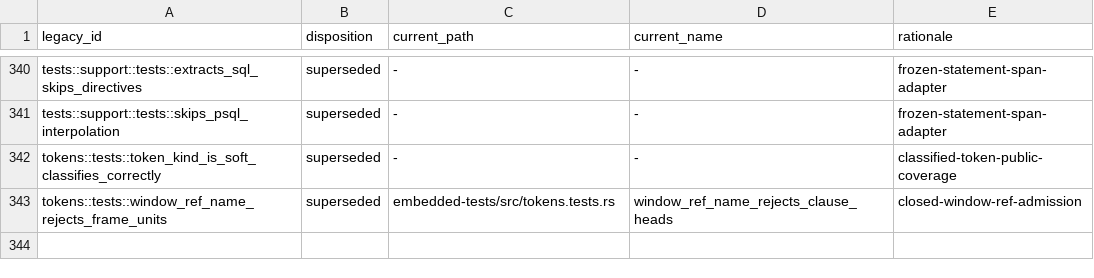
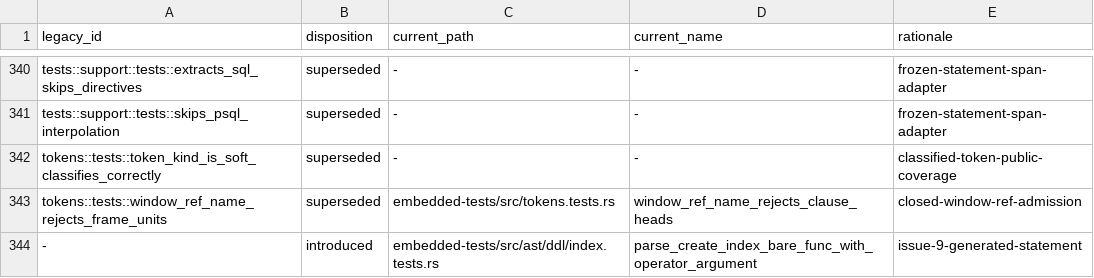
Before and after one commit to freshtonic/pg-sql, a TSV file: embedded-tests/reconciliation.tsv, drawn as a sheet; only a part is shown, gaps mark what is left out; the diff names each change by its address in the sheet, - before the commit and + after, or states it on an @@ line.

Commit message:
test: guard the bare index function with an operator argument (#68)
recursa #127 makes enum dispatch commit where the variants part, so the
constraint that once justified `FuncCallName`'s shape is gone. The node
stays: gram.y writes `func_name` as its own nonterminal, inlining it would
duplicate the call tail across both name shapes, and the table-driven cost
of the separate node (`$end` in its FOLLOW set) is now settled by
declaration order without a diagnostic (recursa #125). Its doc records
that, and a new embedded test pins the behaviour #127 restored:
`CREATE INDEX i ON t (f(a + b))`.

Ledgers: inventory.tsv, reconciliation.tsv and the pinned count in
tests/embedded_inventory.rs all move 1120 -> 1121.

```diff
--- a/embedded-tests/reconciliation.tsv
+++ b/embedded-tests/reconciliation.tsv
+row 344: - | introduced | embedded-tests/src/ast/ddl/index.tests.rs | parse_create_index_bare_func_with_operator_argument | issue-9-generated-statement
```
Also changed, not shown: embedded-tests/inventory.tsv, 3 other files.
